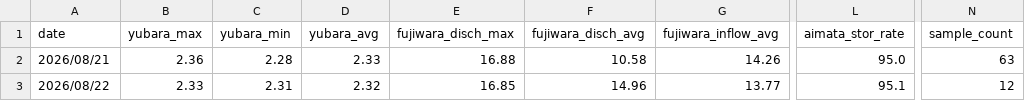
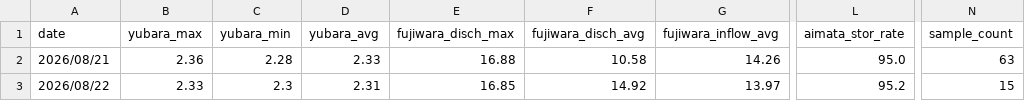
Before and after one commit to tetsucanyons-cell/tone-river-water, a CSV file: data/history/daily_2026.csv, drawn as a sheet; only a part is shown, gaps mark what is left out; the diff names each change by its address in the sheet, - before the commit and + after, or states it on an @@ line.

```diff
--- a/data/history/daily_2026.csv
+++ b/data/history/daily_2026.csv
-C3 (yubara_min): 2.31
+C3 (yubara_min): 2.3
-D3 (yubara_avg): 2.32
+D3 (yubara_avg): 2.31
-F3 (fujiwara_disch_avg): 14.96
+F3 (fujiwara_disch_avg): 14.92
-G3 (fujiwara_inflow_avg): 13.77
+G3 (fujiwara_inflow_avg): 13.97
-L3 (aimata_stor_rate): 95.1
+L3 (aimata_stor_rate): 95.2
-N3 (sample_count): 12
+N3 (sample_count): 15
```
Also changed, not shown: data/history/2026-08.csv, public/data/history/2026-08.csv, 5 other files.
